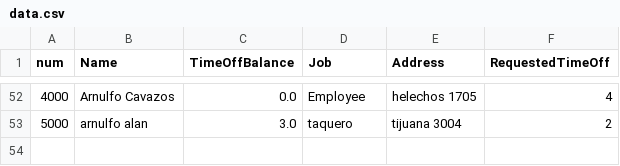
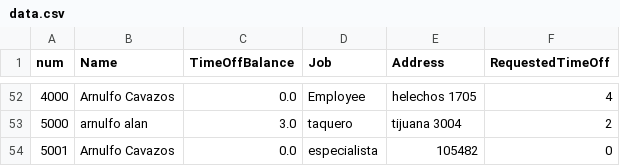
Before and after one commit to Arnulfo-Cavazos/OPENAPIsMAIN, a CSV file: app/data.csv, drawn as a sheet; only a part is shown, gaps mark what is left out.

Commit message:
Add employee Arnulfo Cavazos

```diff
--- a/app/data.csv
+++ b/app/data.csv
@@ -53 +53,2 @@ num,Name,TimeOffBalance,Job,Address,RequestedTimeOff
 5000,arnulfo alan,3.0,taquero,tijuana 3004,2
+5001,Arnulfo Cavazos,0.0,especialista,105482,0
```
